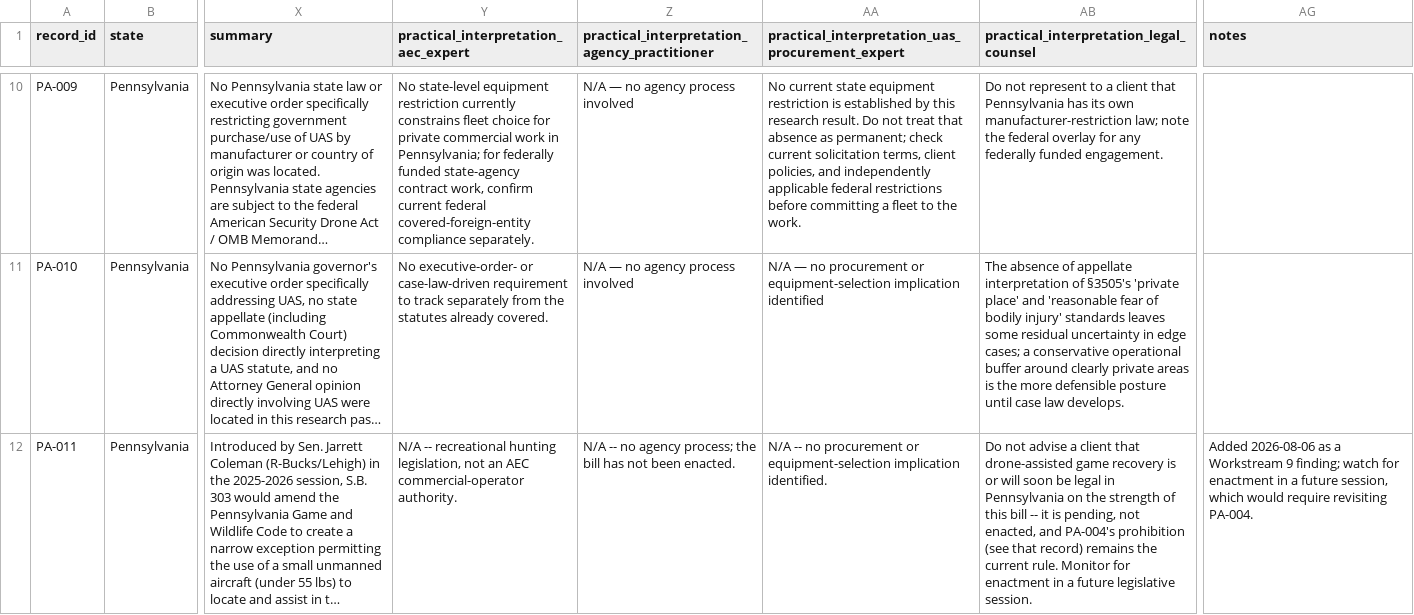
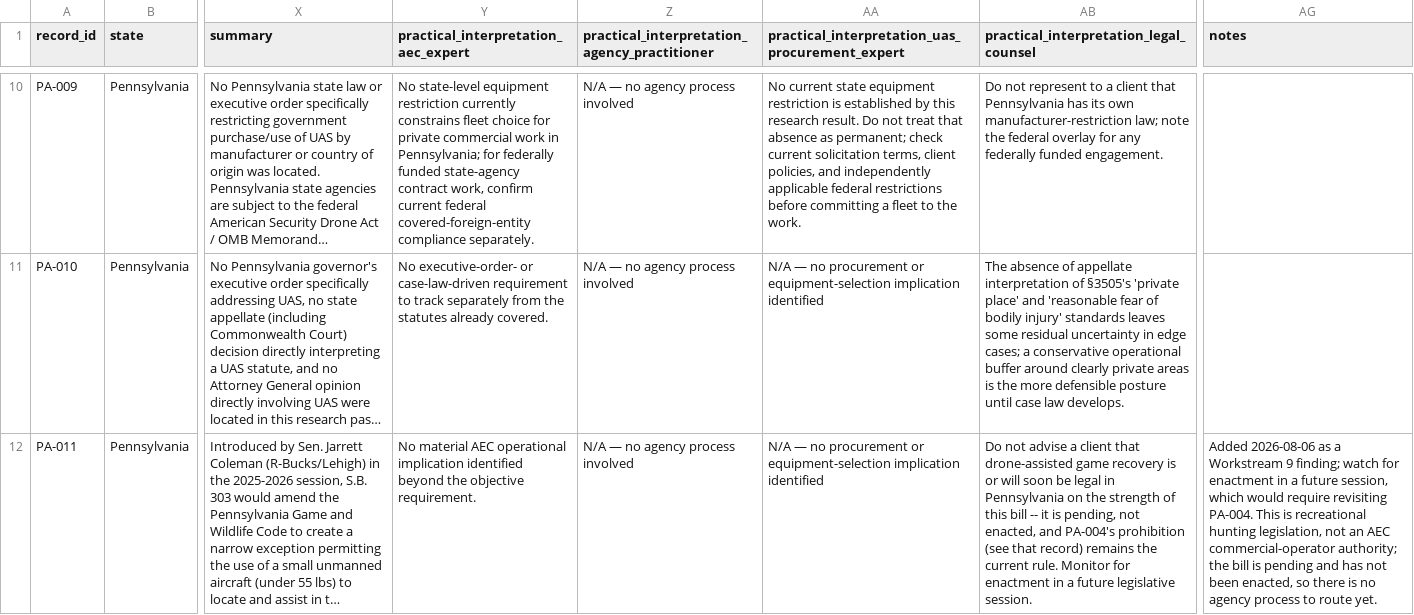
Before and after one commit to DWestobyGeo/uas-ai-regulatory-summary, a CSV file: States/PA_Pennsylvania/PA_UAS_Source_Register.csv, drawn as a sheet; only a part is shown, gaps mark what is left out; long unchanged cells end in …; the diff names each change by its address in the sheet, - before the commit and + after, or states it on an @@ line.

Commit message:
Fix Phase 2 validator compliance in AR-011 and PA-011 (uncaught in prior sessions)
validate_phase2.py caught two latent errors from earlier this session's
Arkansas and Pennsylvania retrofits, missed at the time because the
validator's error-count summary line scrolled past a truncated tail view:

- AR-011's procurement-role field appended extra text after the required
  canonical 'N/A -- no procurement or equipment-selection implication
  identified' string, which the validator requires to match exactly.
- PA-011's AEC, agency, and procurement-role fields used a bare 'N/A --
  ...' phrasing instead of either the exact canonical N/A strings or (for
  the AEC role) the required non-N/A governed sentence.

Fixed both to use the exact governed strings, and preserved the displaced
detail in each record's notes field instead. validate_phase2.py now
reports errors=0 (was errors=4).

```diff
--- a/States/PA_Pennsylvania/PA_UAS_Source_Register.csv
+++ b/States/PA_Pennsylvania/PA_UAS_Source_Register.csv
-Y12: N/A -- recreational hunting legislation, not an AEC commercial-operator authority.
+Y12: No material AEC operational implication identified beyond the objective requirement.
-Z12: N/A -- no agency process; the bill has not been enacted.
+Z12: N/A — no agency process involved
-AA12: N/A -- no procurement or equipment-selection implication identified.
+AA12: N/A — no procurement or equipment-selection implication identified
-AG12 (notes): …revisiting PA-004.
+AG12 (notes): …revisiting PA-004. This is recreational hunting legislation, not an AEC commercial-operator authority; the bill is pending and has not been enacted, so there is no agency process to route yet.
```
Also changed, not shown: States/AR_Arkansas/AR_UAS_Source_Register.csv, docs/data/v1/sources/AR_Arkansas/AR_UAS_Source_Register.csv, 3 other files.
